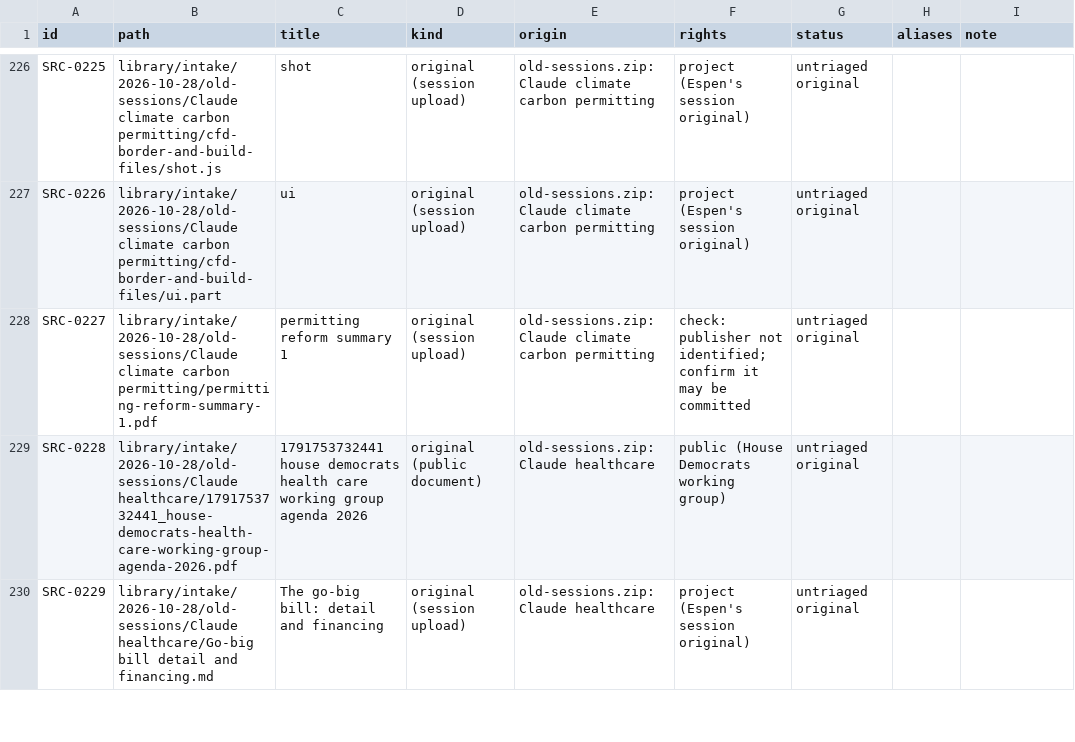
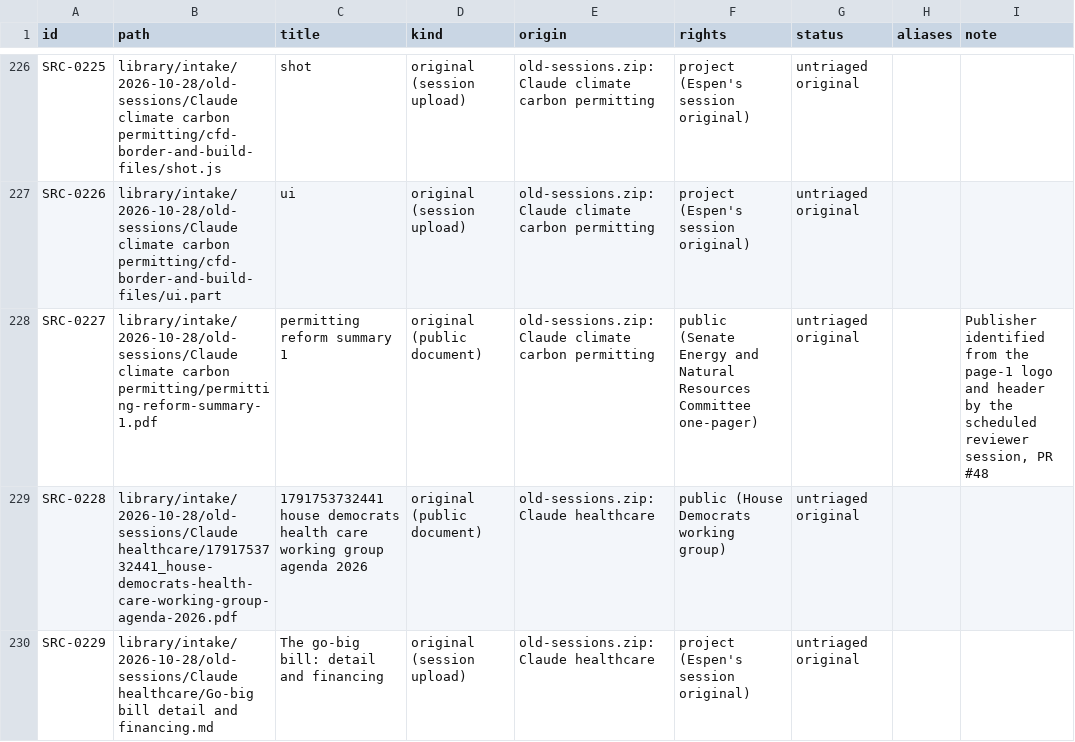
Before and after one commit to fm58cn6g4d-stack/project-2050, a CSV file: library/catalog.csv, drawn as a sheet; only a part is shown, gaps mark what is left out.

```diff
--- a/library/catalog.csv
+++ b/library/catalog.csv
@@ -227,3 +227,3 @@ SRC-0225,library/intake/2026-10-28/old-sessions/Claude climate carbon permitting
 SRC-0226,library/intake/2026-10-28/old-sessions/Claude climate carbon permitting/cfd-border-and-build-files/ui.part,ui,original (session upload),old-sessions.zip: Claude climate carbon permitting,project (Espen's session original),untriaged original,,
-SRC-0227,library/intake/2026-10-28/old-sessions/Claude climate carbon permitting/permitting-reform-summary-1.pdf,permitting reform summary 1,original (session upload),old-sessions.zip: Claude climate carbon permitting,check: publisher not identified; confirm it may be committed,untriaged original,,
+SRC-0227,library/intake/2026-10-28/old-sessions/Claude climate carbon permitting/permitting-reform-summary-1.pdf,permitting reform summary 1,original (public document),old-sessions.zip: Claude climate carbon permitting,public (Senate Energy and Natural Resources Committee one-pager),untriaged original,,"Publisher identified from the page-1 logo and header by the scheduled reviewer session, PR #48"
 SRC-0228,library/intake/2026-10-28/old-sessions/Claude healthcare/1791753732441_house-democrats-health-care-working-group-agenda-2026.pdf,1791753732441 house democrats health care working group agenda 2026,original (public document),old-sessions.zip: Claude healthcare,public (House Democrats working group),untriaged original,,
```
Also changed, not shown: 2 other files.
